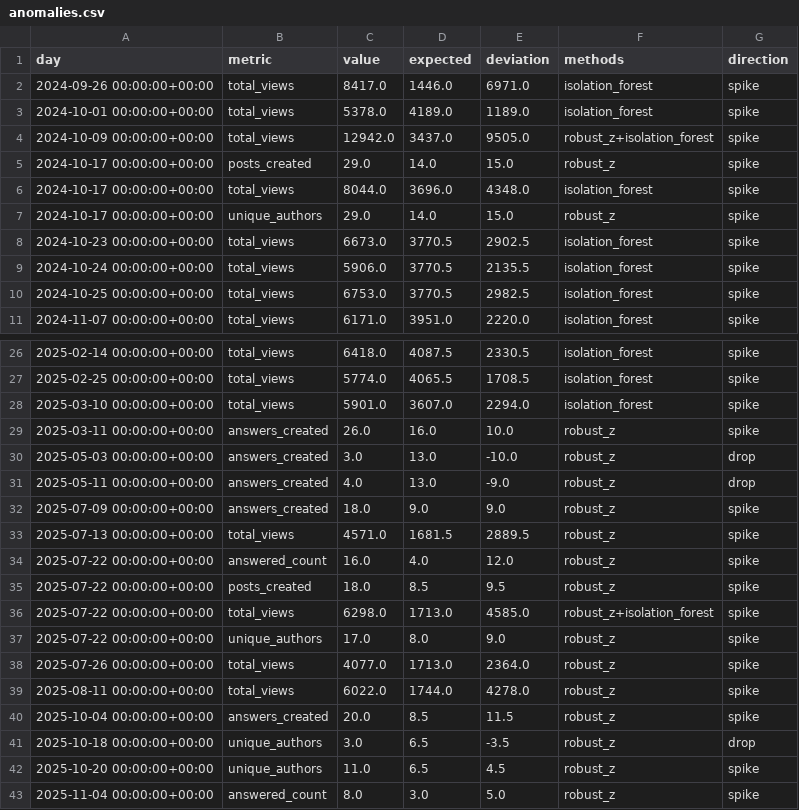
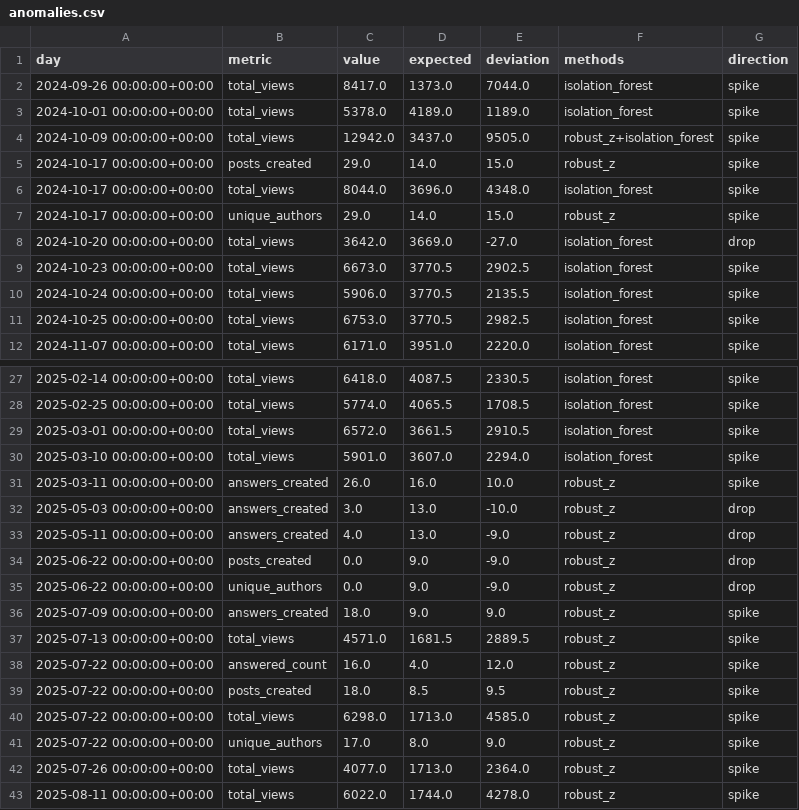
Before and after one commit to AbhiramCommits/CommunityTopicRadar, a CSV file: reports/anomalies.csv, drawn as a sheet; only a part is shown, gaps mark what is left out; the shorter side is filled out with more unchanged rows; the diff covers the shown part only.

```diff
--- a/reports/anomalies.csv
+++ b/reports/anomalies.csv
@@ -1,3 +1,3 @@
 day,metric,value,expected,deviation,methods,direction
-2024-09-26 00:00:00+00:00,total_views,8417.0,1446.0,6971.0,isolation_forest,spike
+2024-09-26 00:00:00+00:00,total_views,8417.0,1373.0,7044.0,isolation_forest,spike
 2024-10-01 00:00:00+00:00,total_views,5378.0,4189.0,1189.0,isolation_forest,spike
@@ -7,2 +7,3 @@ day,metric,value,expected,deviation,methods,direction
 2024-10-17 00:00:00+00:00,unique_authors,29.0,14.0,15.0,robust_z,spike
+2024-10-20 00:00:00+00:00,total_views,3642.0,3669.0,-27.0,isolation_forest,drop
 2024-10-23 00:00:00+00:00,total_views,6673.0,3770.5,2902.5,isolation_forest,spike
@@ -27,2 +28,3 @@ day,metric,value,expected,deviation,methods,direction
 2025-02-25 00:00:00+00:00,total_views,5774.0,4065.5,1708.5,isolation_forest,spike
+2025-03-01 00:00:00+00:00,total_views,6572.0,3661.5,2910.5,isolation_forest,spike
 2025-03-10 00:00:00+00:00,total_views,5901.0,3607.0,2294.0,isolation_forest,spike
@@ -31,2 +33,4 @@ day,metric,value,expected,deviation,methods,direction
 2025-05-11 00:00:00+00:00,answers_created,4.0,13.0,-9.0,robust_z,drop
+2025-06-22 00:00:00+00:00,posts_created,0.0,9.0,-9.0,robust_z,drop
+2025-06-22 00:00:00+00:00,unique_authors,0.0,9.0,-9.0,robust_z,drop
 2025-07-09 00:00:00+00:00,answers_created,18.0,9.0,9.0,robust_z,spike
@@ -35,3 +39,3 @@ day,metric,value,expected,deviation,methods,direction
 2025-07-22 00:00:00+00:00,posts_created,18.0,8.5,9.5,robust_z,spike
-2025-07-22 00:00:00+00:00,total_views,6298.0,1713.0,4585.0,robust_z+isolation_forest,spike
+2025-07-22 00:00:00+00:00,total_views,6298.0,1713.0,4585.0,robust_z,spike
 2025-07-22 00:00:00+00:00,unique_authors,17.0,8.0,9.0,robust_z,spike
```
Also changed, not shown: 5 added rows, 1 removed row and 18 edited cells elsewhere in this file, exports/fact_anomaly.csv, exports/fact_engagement_daily.csv, 16 other files.
